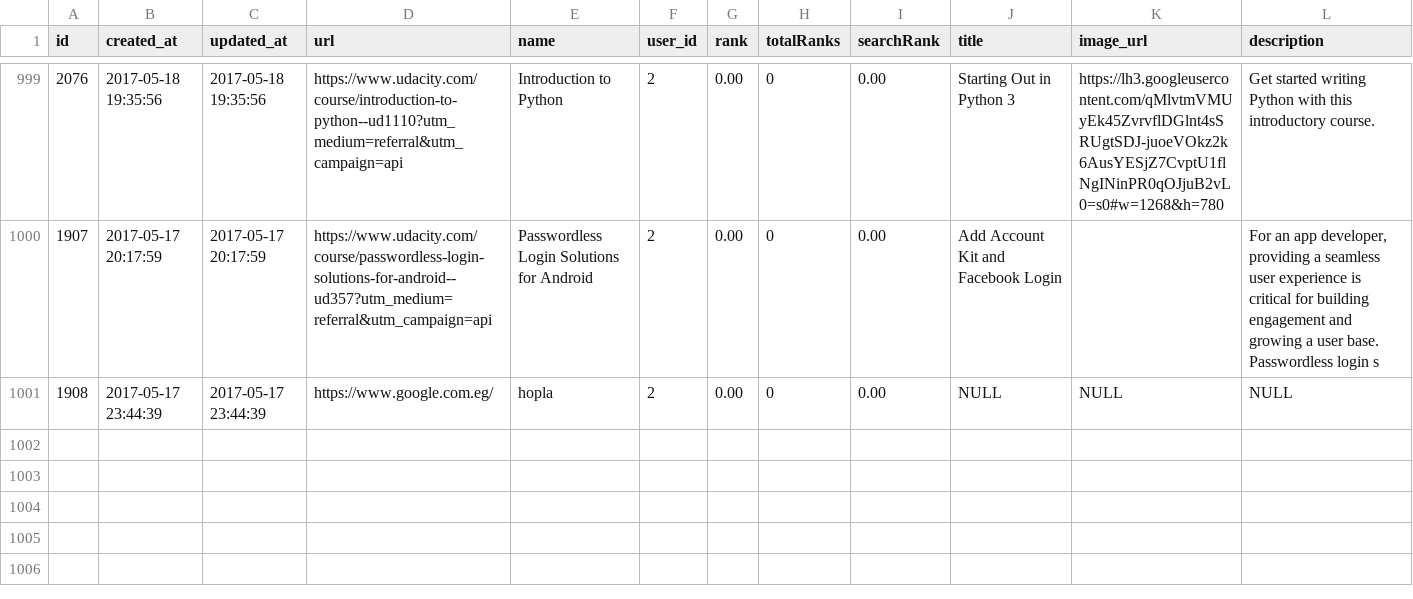
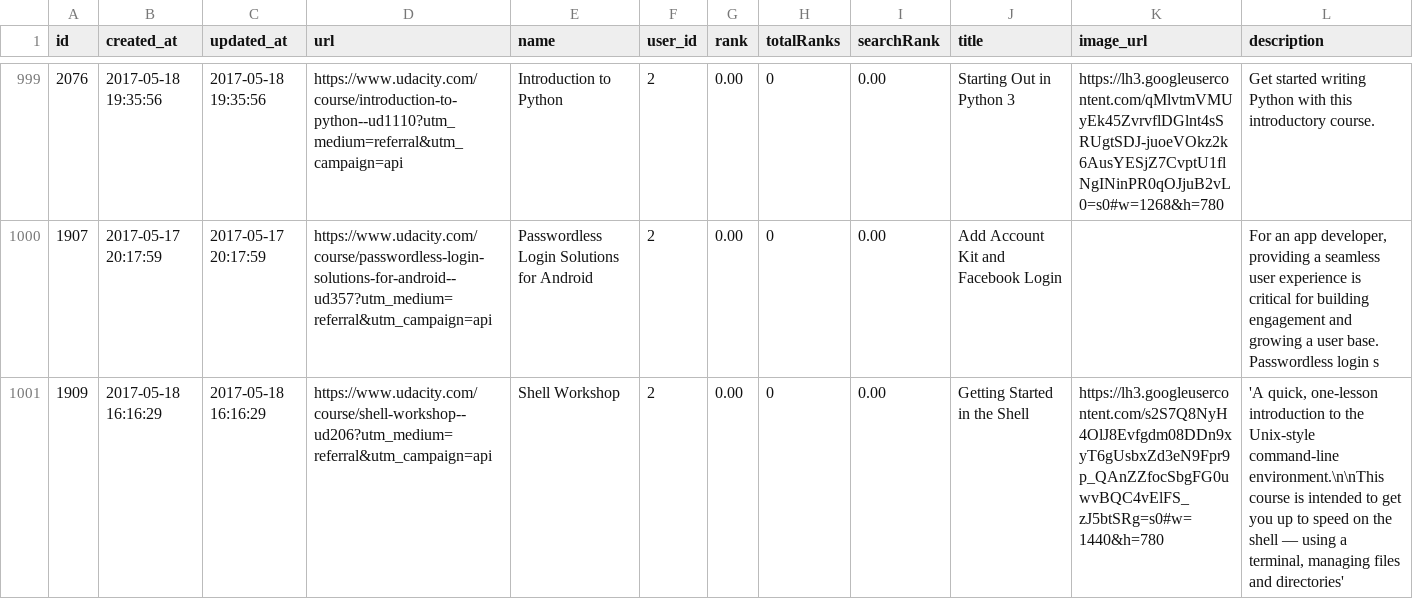
Before and after one commit to Mario-Hunter/learning-miner, a CSV file: database/seeds/Courses.MIT.COURSERA.UDACITY.csv, drawn as a sheet; only a part is shown, gaps mark what is left out; removed rows and columns are numbered as before the commit, all else as after; the diff names each change by its address in the sheet, - before the commit and + after, or states it on an @@ line.

Commit message:
Delete course, Modified DB Seed

```diff
--- a/database/seeds/Courses.MIT.COURSERA.UDACITY.csv
+++ b/database/seeds/Courses.MIT.COURSERA.UDACITY.csv
-row 1001: 1908 | 2017-05-17 23:44:39 | 2017-05-17 23:44:39 | https://www.google.com.eg/ | hopla | 2 | 0.00 | 0 | 0.00 | NULL | NULL | NULL
+row 1001: 1909 | 2017-05-18 16:16:29 | 2017-05-18 16:16:29 | https://www.udacity.com/course/shell-workshop--ud206?utm_medium=referral&utm_campaign=api | Shell Workshop | 2 | 0.00 | 0 | 0.00 | Getting Started in the Shell | https://lh3.googleusercontent.com/s2S7Q8NyH4OlJ8Evfgdm08DDn9xyT6gUsbxZd3eN9Fpr9p_QAnZZfocSbgFG0uwvBQC4vElFS_zJ5btSRg=s0#w=1440&h=780 | 'A quick, one-lesson introduction to the Unix-style command-line environment.\n\nThis course is intended to get you up to speed on the shell — using a terminal, managing files and directories'
```
Also changed, not shown: 8 other files.
